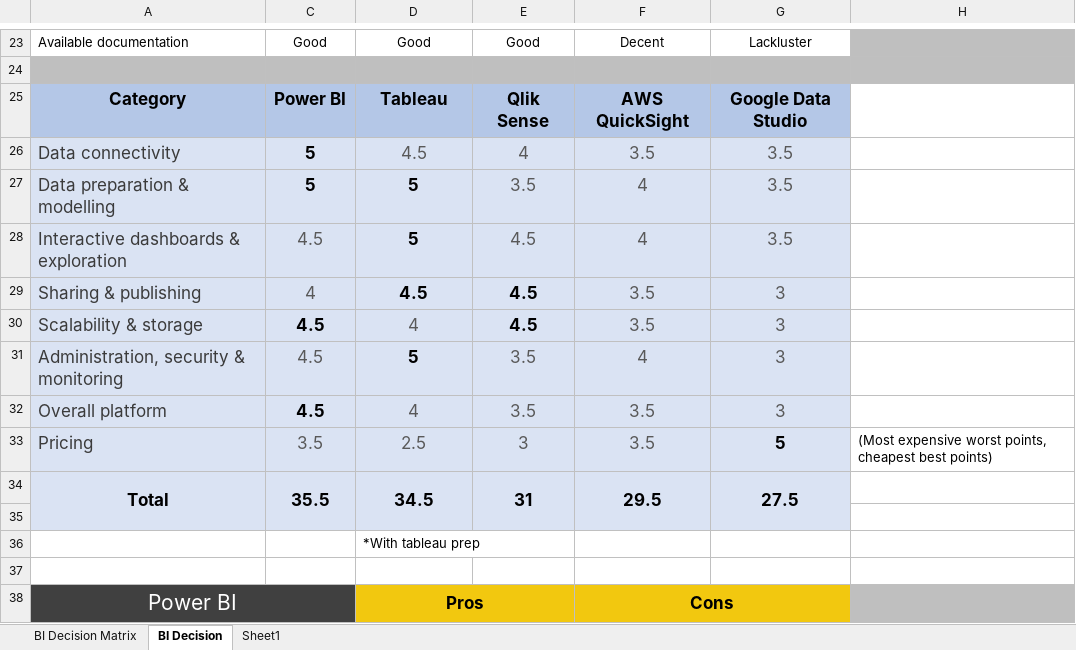
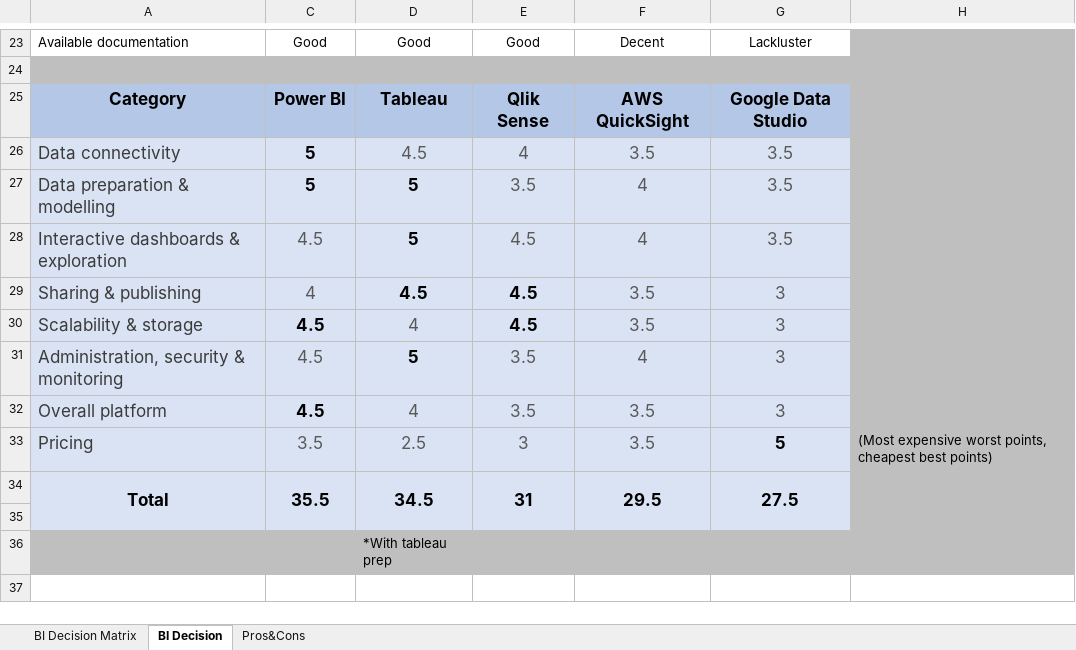
Before and after one commit to HaestMiguel/Portfolio, an Excel workbook: files/BI Decision Matrix 2022.xlsx, sheet BI Decision, drawn as a sheet; only a part is shown, gaps mark what is left out; values as stored, in another font and other column widths than the file's, no borders; the diff covers the shown part only; the diff names each change by its address in the sheet, - before the commit and + after, or states it on an @@ line.

```diff
--- a/files/BI Decision Matrix 2022.xlsx (sheet BI Decision)
+++ b/files/BI Decision Matrix 2022.xlsx (sheet BI Decision)
-sheet tab: Sheet1
+sheet tab: Pros&Cons
-H25:H35 fill: none
+H25:H35 fill: #BFBFBF
-A36 fill: none
+A36 fill: #BFBFBF
-C36:H36 fill: none
+C36:H36 fill: #BFBFBF
-row 37: (empty)
-row 38: Power BI |  | Pros |  | Cons
```
Also changed, not shown: 75 removed rows elsewhere in this sheet, 15 other files.
